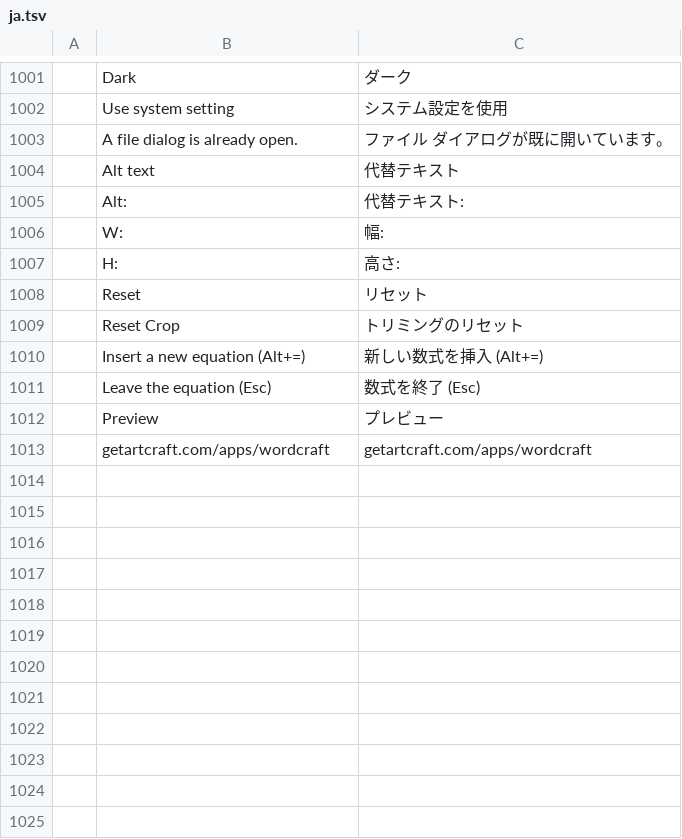
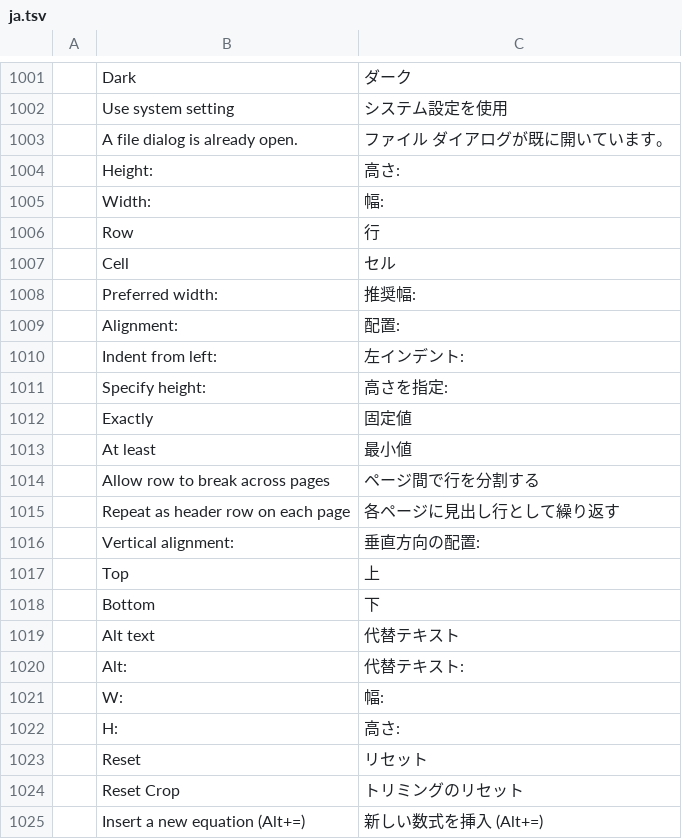
Before and after one commit to iBobX/wordcraft, a TSV file: crates/ui-egui/src/i18n/ja.tsv, drawn as a sheet; only a part is shown, gaps mark what is left out; the shorter side is filled out with more unchanged rows; the diff names each change by its address in the sheet, - before the commit and + after, or states it on an @@ line.

```diff
--- a/crates/ui-egui/src/i18n/ja.tsv
+++ b/crates/ui-egui/src/i18n/ja.tsv
+row 1004:  | Height: | 高さ:
+row 1005:  | Width: | 幅:
+row 1006:  | Row | 行
+row 1007:  | Cell | セル
+row 1008:  | Preferred width: | 推奨幅:
+row 1009:  | Alignment: | 配置:
+row 1010:  | Indent from left: | 左インデント:
+row 1011:  | Specify height: | 高さを指定:
+row 1012:  | Exactly | 固定値
+row 1013:  | At least | 最小値
+row 1014:  | Allow row to break across pages | ページ間で行を分割する
+row 1015:  | Repeat as header row on each page | 各ページに見出し行として繰り返す
+row 1016:  | Vertical alignment: | 垂直方向の配置:
+row 1017:  | Top | 上
+row 1018:  | Bottom | 下
```
Also changed, not shown: crates/ui-egui/src/i18n/es.tsv, crates/ui-egui/src/i18n/pt-br.tsv, 16 other files.
